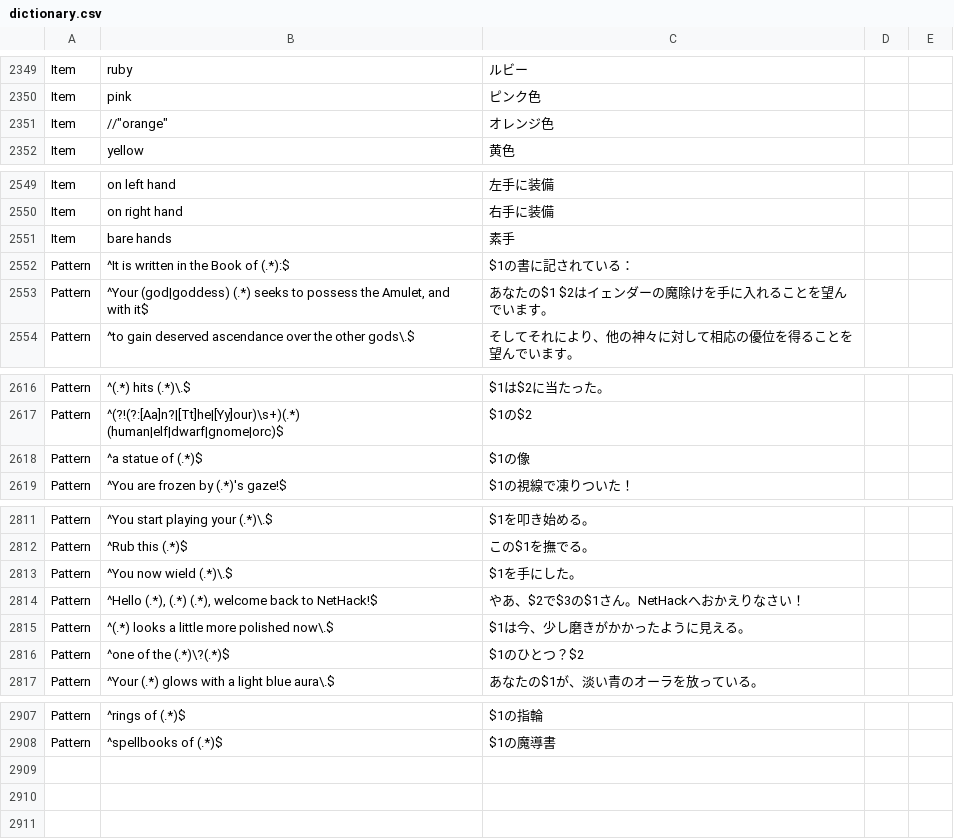
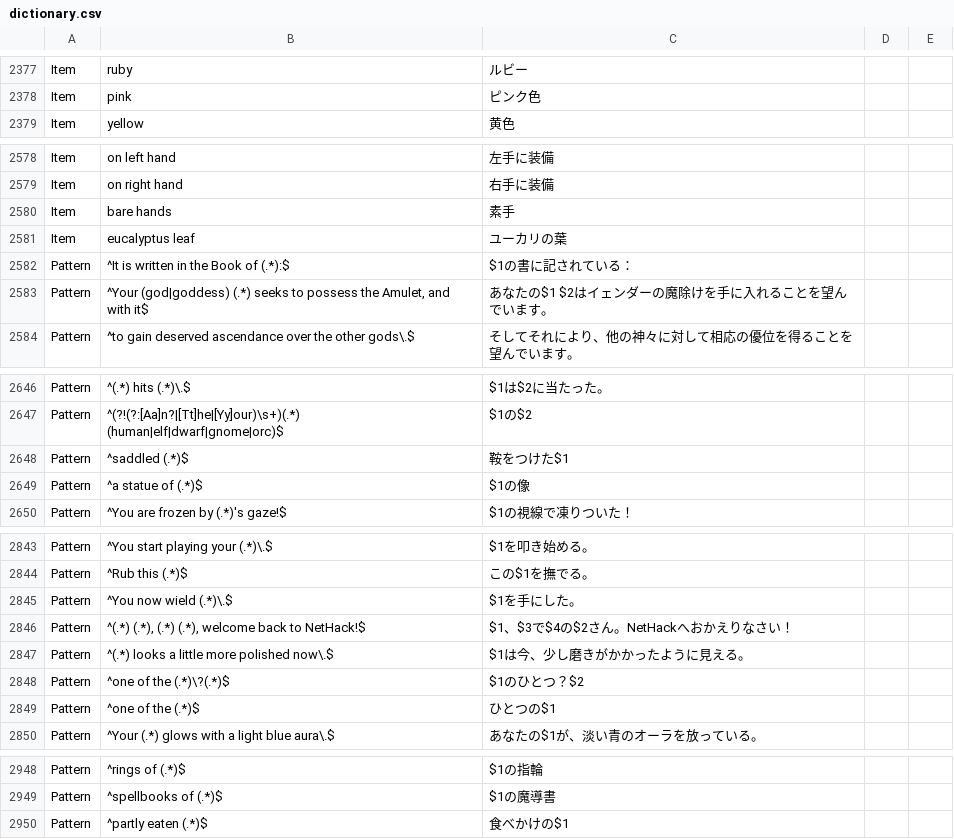
Before and after one commit to e3sh/Nethack-wasm-webUI, a CSV file: dictionary.csv, drawn as a sheet; only a part is shown, gaps mark what is left out; the diff covers the shown part only.

```diff
--- a/dictionary.csv
+++ b/dictionary.csv
@@ -2350,3 +2378,2 @@ Item,ruby,ルビー,,
 Item,pink,ピンク色,,
-Item,"//""orange""",オレンジ色,,
 Item,yellow,黄色,,
@@ -2551,2 +2580,3 @@ Item,on right hand,右手に装備,,
 Item,bare hands,素手,,
+Item,eucalyptus leaf,ユーカリの葉,,
 Pattern,^It is written in the Book of (.*):$,$1の書に記されている：,,
@@ -2617,2 +2647,3 @@ Pattern,^(.*) hits (.*)\.$,$1は$2に当たった。,,
 Pattern,^(?!(?:[Aa]n?|[Tt]he|[Yy]our)\s+)(.*) (human|elf|dwarf|gnome|orc)$,$1の$2,,
+Pattern,^saddled (.*)$,鞍をつけた$1,,
 Pattern,^a statue of (.*)$,$1の像,,
@@ -2813,5 +2845,6 @@ Pattern,^Rub this (.*)$,この$1を撫でる。,,
 Pattern,^You now wield (.*)\.$,$1を手にした。,,
-Pattern,"^Hello (.*), (.*) (.*), welcome back to NetHack!$",やあ、$2で$3の$1さん。NetHackへおかえりなさい！,,
+Pattern,"^(.*) (.*), (.*) (.*), welcome back to NetHack!$",$1、$3で$4の$2さん。NetHackへおかえりなさい！,,
 Pattern,^(.*) looks a little more polished now\.$,$1は今、少し磨きがかかったように見える。,,
 Pattern,^one of the (.*)\?(.*)$,$1のひとつ？$2,,
+Pattern,^one of the (.*)$,ひとつの$1,,
 Pattern,^Your (.*) glows with a light blue aura\.$,あなたの$1が、淡い青のオーラを放っている。,,
@@ -2908 +2949,2 @@ Pattern,^rings of (.*)$,$1の指輪,,
 Pattern,^spellbooks of (.*)$,$1の魔導書,,
+Pattern,^partly eaten (.*)$,食べかけの$1,,
```
Also changed, not shown: 39 added rows and 8 edited cells elsewhere in this file, 1 other file.
